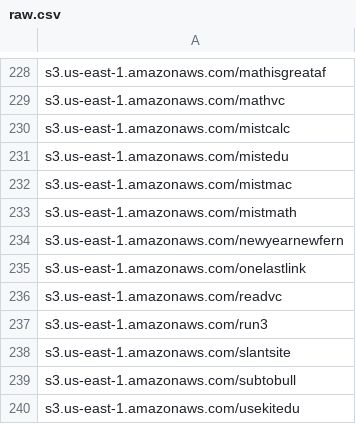
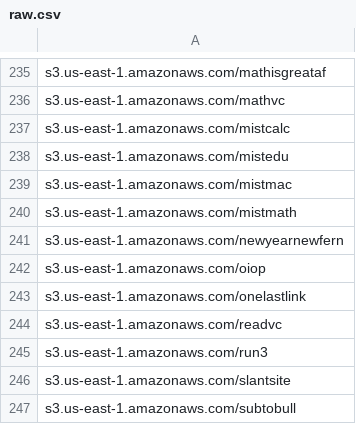
Before and after one commit to 1NobleCyber/ThreatFeed, a CSV file: S3_WebProxies/raw.csv, drawn as a sheet; only a part is shown, gaps mark what is left out; the shorter side is filled out with more unchanged rows; the diff covers the shown part only; the diff names each change by its address in the sheet, - before the commit and + after, or states it on an @@ line.

```diff
--- a/S3_WebProxies/raw.csv
+++ b/S3_WebProxies/raw.csv
+row 242: s3.us-east-1.amazonaws.com/oiop
```
Also changed, not shown: 7 added rows elsewhere in this file.
